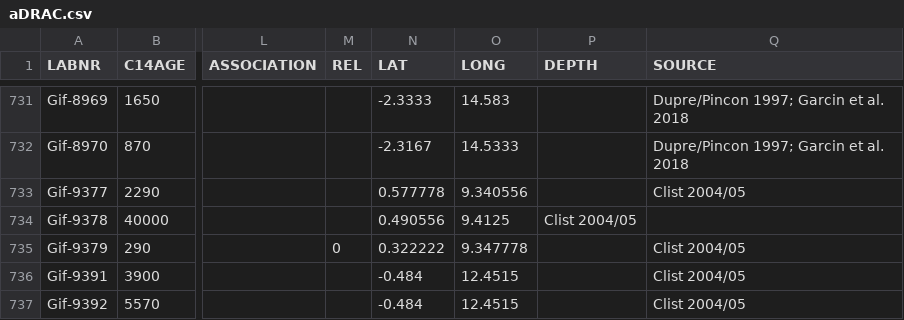
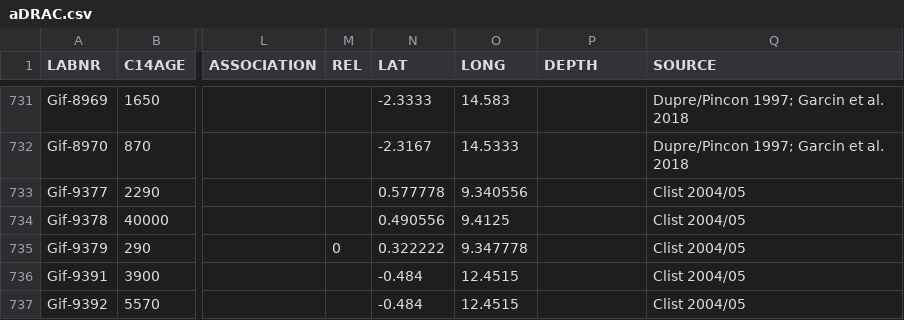
Before and after one commit to dirkseidensticker/aDRAC, a CSV file: data/aDRAC.csv, drawn as a sheet; only a part is shown, gaps mark what is left out; the diff names each change by its address in the sheet, - before the commit and + after, or states it on an @@ line.

Commit message:
missing column separator

```diff
--- a/data/aDRAC.csv
+++ b/data/aDRAC.csv
-P734 (DEPTH): Clist 2004/05
+P734 (DEPTH): (empty)
-Q734 (SOURCE): (empty)
+Q734 (SOURCE): Clist 2004/05
```
